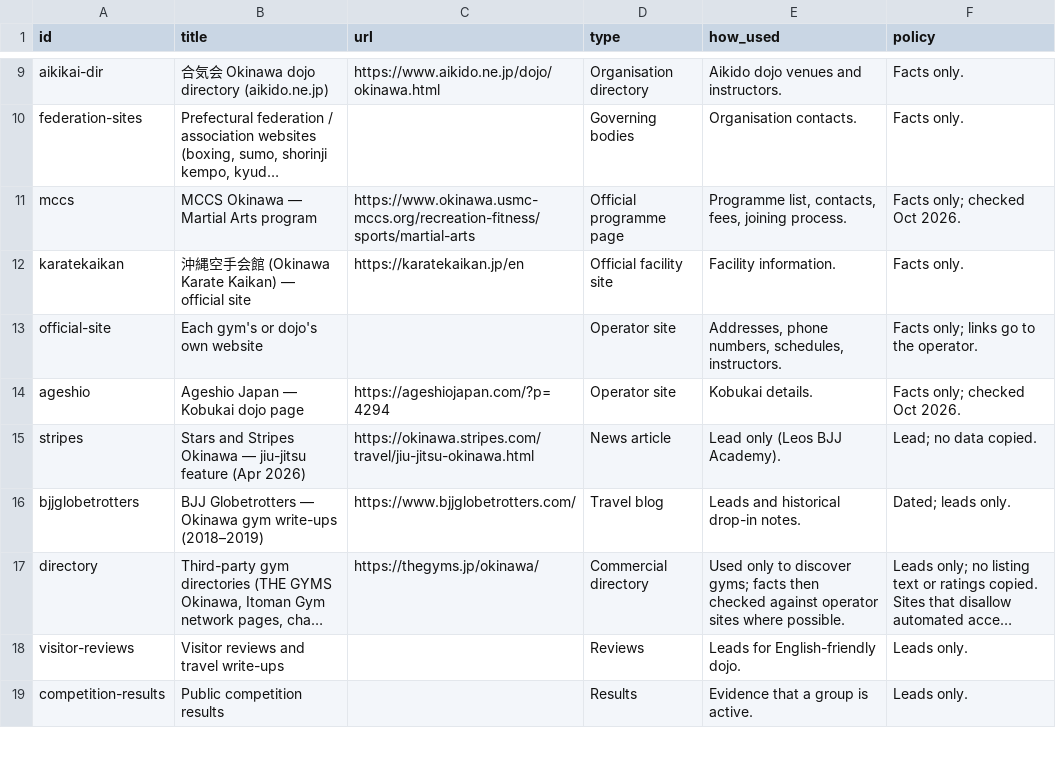
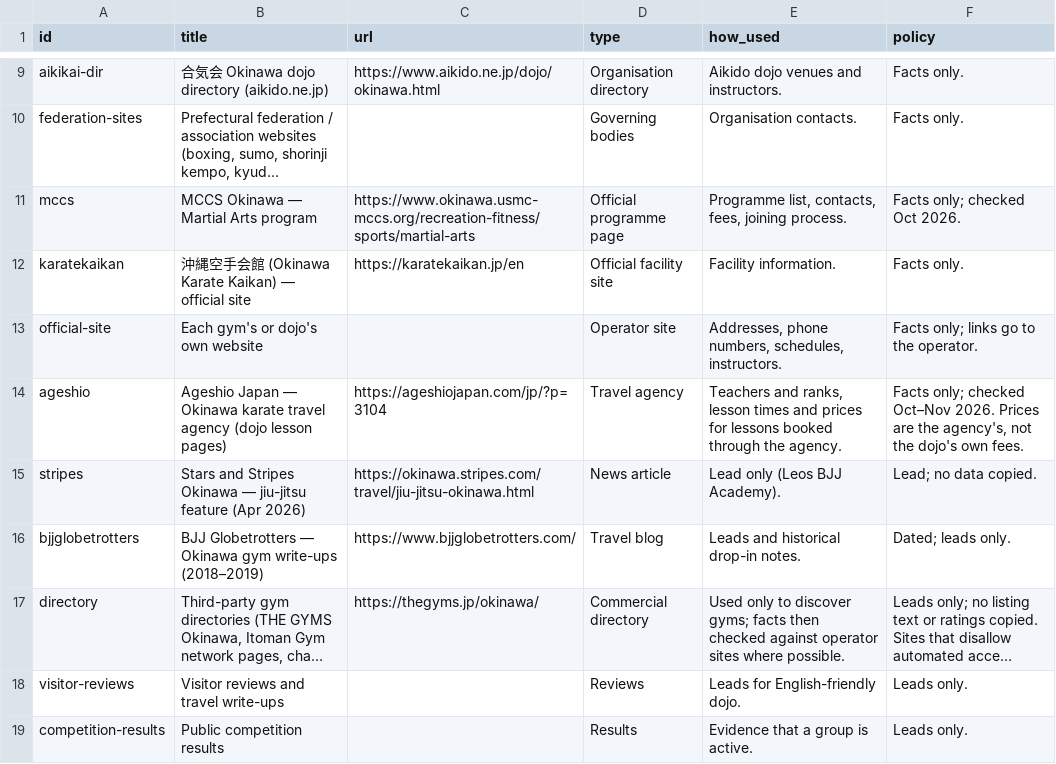
Before and after one commit to Nicoman36/okinawa-martial-arts, a CSV file: okinawa-github-upload/data/sources.csv, drawn as a sheet; only a part is shown, gaps mark what is left out; long unchanged cells end in ….

```diff
--- a/okinawa-github-upload/data/sources.csv
+++ b/okinawa-github-upload/data/sources.csv
@@ -13,3 +13,3 @@ karatekaikan,沖縄空手会館 (Okinawa Karate Kaikan) — official site,https:
 official-site,Each gym's or dojo's own website,,Operator site,"Addresses, phone numbers, schedules, instructors.",Facts only; links go to the operator.
-ageshio,Ageshio Japan — Kobukai dojo page,https://ageshiojapan.com/?p=4294,Operator site,Kobukai details.,Facts only; checked Oct 2026.
+ageshio,"Ageshio Japan — Okinawa karate travel agency (dojo lesson pages)",https://ageshiojapan.com/jp/?p=3104,Travel agency,"Teachers and ranks, lesson times and prices for lessons booked through the agency.","Facts only; checked Oct–Nov 2026. Prices are the agency's, not the dojo's own fees."
 stripes,Stars and Stripes Okinawa — jiu-jitsu feature (Apr 2026),https://okinawa.stripes.com/travel/jiu-jitsu-okinawa.html,News article,Lead only (Leos BJJ Academy).,Lead; no data copied.
```
Also changed, not shown: 45 other files.
